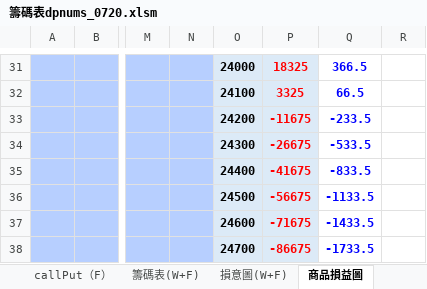
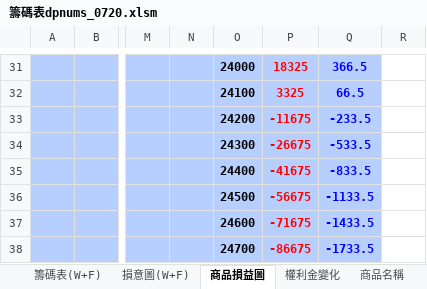
Before and after one commit to gengyouchou/GengYouFutures, an Excel workbook: GengYouOptionSellStrategy/籌碼表dpnums_0720.xlsm, sheet 商品損益圖, drawn as a sheet; only a part is shown, gaps mark what is left out; values as stored, in another font and other column widths than the file's, no borders; charts and pictures not drawn; the diff covers the shown part only; the diff names each change by its address in the sheet, - before the commit and + after, or states it on an @@ line.

```diff
--- a/GengYouOptionSellStrategy/籌碼表dpnums_0720.xlsm (sheet 商品損益圖)
+++ b/GengYouOptionSellStrategy/籌碼表dpnums_0720.xlsm (sheet 商品損益圖)
@@ sheet tab hidden: callPut（F） @@
-O31:P38 fill: #DCEAF7
+O31:P38 fill: #B7CFFF
-Q31:Q38 fill: none
+Q31:Q38 fill: #B7CFFF
```
Also changed, not shown: 1 added row, 1 removed row, 24 edited cells, cell formats and merged cells elsewhere in this sheet, sheet 權利金變化, sheet 籌碼表(W+F), sheet 損意圖(W+F), sheet 商品名稱, other sheet tabs, hidden cells, charts or pictures.
